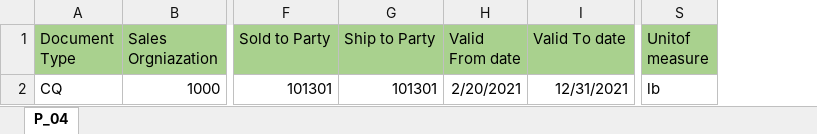
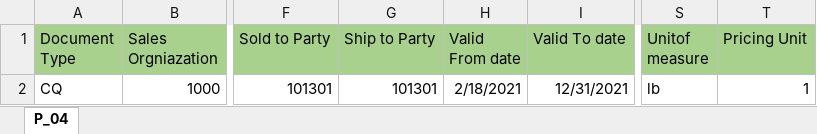
Before and after one commit to TSPtusharUdeep/BDG, an Excel workbook: data/process_04/inputData.xlsx, sheet P_04, drawn as a sheet; only a part is shown, gaps mark what is left out; values as stored, in another font and other column widths than the file's, no borders; the diff names each change by its address in the sheet, - before the commit and + after, or states it on an @@ line.

```diff
--- a/data/process_04/inputData.xlsx (sheet P_04)
+++ b/data/process_04/inputData.xlsx (sheet P_04)
+column T (Pricing Unit), row 2: 1
-H2 (Valid From date): 2/20/2021
+H2 (Valid From date): 2/18/2021
```
Also changed, not shown: data/process_03/inputData.xlsx, data/process_05/inputData.xlsx, 10 other files.
